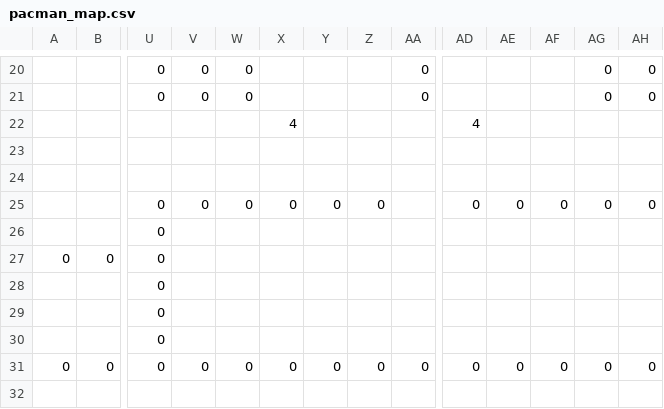
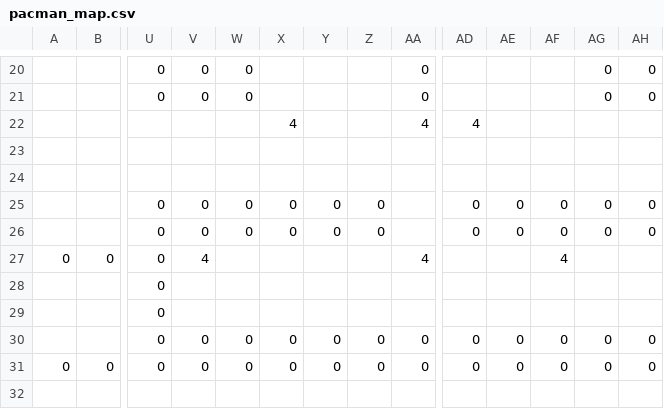
Before and after one commit to Halcyon905/pacman_ssd, a CSV file: src/mapLayout/pacman_map.csv, drawn as a sheet; only a part is shown, gaps mark what is left out; removed rows and columns are numbered as before the commit, all else as after; rows hold the shown columns only; the diff names each change by its address in the sheet, - before the commit and + after, or states it on an @@ line.

```diff
--- a/src/mapLayout/pacman_map.csv
+++ b/src/mapLayout/pacman_map.csv
-AA22: (empty)
+AA22: 4
-V26: (empty)
+V26: 0
-W26: (empty)
+W26: 0
-X26: (empty)
+X26: 0
-Y26: (empty)
+Y26: 0
-Z26: (empty)
+Z26: 0
-AD26: (empty)
+AD26: 0
-AE26: (empty)
+AE26: 0
-AF26: (empty)
+AF26: 0
-AG26: (empty)
+AG26: 0
-AH26: (empty)
+AH26: 0
-V27: (empty)
+V27: 4
-AA27: (empty)
+AA27: 4
-AF27: (empty)
+AF27: 4
-row 30:  |  | 0
+row 30:  |  | 0 | 0 | 0 | 0 | 0 | 0 | 0 | 0 | 0 | 0 | 0 | 0
```
Also changed, not shown: src/mapLayout/pacman_map_2.csv, 4 other files.
